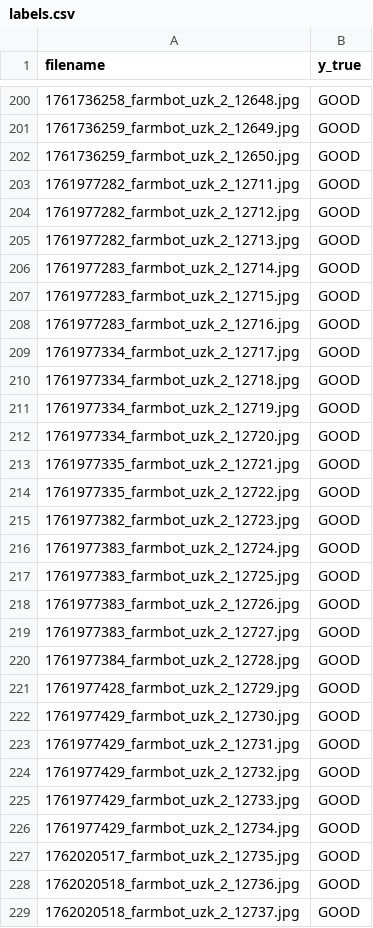
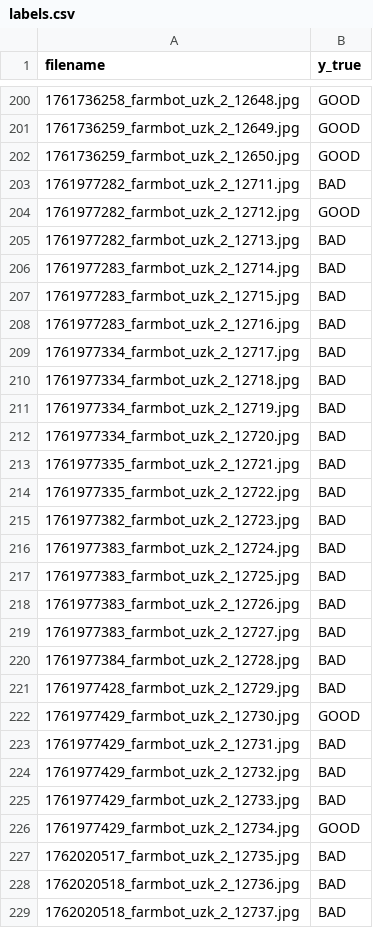
Before and after one commit to taiebexe/picture_classification-and-filtering-, a CSV file: labels.csv, drawn as a sheet; only a part is shown, gaps mark what is left out; the diff covers the shown part only.

```diff
--- a/labels.csv
+++ b/labels.csv
@@ -202,28 +202,28 @@ filename,y_true
 1761736259_farmbot_uzk_2_12650.jpg,GOOD
-1761977282_farmbot_uzk_2_12711.jpg,GOOD
+1761977282_farmbot_uzk_2_12711.jpg,BAD
 1761977282_farmbot_uzk_2_12712.jpg,GOOD
-1761977282_farmbot_uzk_2_12713.jpg,GOOD
-1761977283_farmbot_uzk_2_12714.jpg,GOOD
-1761977283_farmbot_uzk_2_12715.jpg,GOOD
-1761977283_farmbot_uzk_2_12716.jpg,GOOD
-1761977334_farmbot_uzk_2_12717.jpg,GOOD
-1761977334_farmbot_uzk_2_12718.jpg,GOOD
-1761977334_farmbot_uzk_2_12719.jpg,GOOD
-1761977334_farmbot_uzk_2_12720.jpg,GOOD
-1761977335_farmbot_uzk_2_12721.jpg,GOOD
-1761977335_farmbot_uzk_2_12722.jpg,GOOD
-1761977382_farmbot_uzk_2_12723.jpg,GOOD
-1761977383_farmbot_uzk_2_12724.jpg,GOOD
-1761977383_farmbot_uzk_2_12725.jpg,GOOD
-1761977383_farmbot_uzk_2_12726.jpg,GOOD
-1761977383_farmbot_uzk_2_12727.jpg,GOOD
-1761977384_farmbot_uzk_2_12728.jpg,GOOD
-1761977428_farmbot_uzk_2_12729.jpg,GOOD
+1761977282_farmbot_uzk_2_12713.jpg,BAD
+1761977283_farmbot_uzk_2_12714.jpg,BAD
+1761977283_farmbot_uzk_2_12715.jpg,BAD
+1761977283_farmbot_uzk_2_12716.jpg,BAD
+1761977334_farmbot_uzk_2_12717.jpg,BAD
+1761977334_farmbot_uzk_2_12718.jpg,BAD
+1761977334_farmbot_uzk_2_12719.jpg,BAD
+1761977334_farmbot_uzk_2_12720.jpg,BAD
+1761977335_farmbot_uzk_2_12721.jpg,BAD
+1761977335_farmbot_uzk_2_12722.jpg,BAD
+1761977382_farmbot_uzk_2_12723.jpg,BAD
+1761977383_farmbot_uzk_2_12724.jpg,BAD
+1761977383_farmbot_uzk_2_12725.jpg,BAD
+1761977383_farmbot_uzk_2_12726.jpg,BAD
+1761977383_farmbot_uzk_2_12727.jpg,BAD
+1761977384_farmbot_uzk_2_12728.jpg,BAD
+1761977428_farmbot_uzk_2_12729.jpg,BAD
 1761977429_farmbot_uzk_2_12730.jpg,GOOD
-1761977429_farmbot_uzk_2_12731.jpg,GOOD
-1761977429_farmbot_uzk_2_12732.jpg,GOOD
-1761977429_farmbot_uzk_2_12733.jpg,GOOD
+1761977429_farmbot_uzk_2_12731.jpg,BAD
+1761977429_farmbot_uzk_2_12732.jpg,BAD
+1761977429_farmbot_uzk_2_12733.jpg,BAD
 1761977429_farmbot_uzk_2_12734.jpg,GOOD
-1762020517_farmbot_uzk_2_12735.jpg,GOOD
-1762020518_farmbot_uzk_2_12736.jpg,GOOD
-1762020518_farmbot_uzk_2_12737.jpg,GOOD
+1762020517_farmbot_uzk_2_12735.jpg,BAD
+1762020518_farmbot_uzk_2_12736.jpg,BAD
+1762020518_farmbot_uzk_2_12737.jpg,BAD
```
Also changed, not shown: 37 edited cells elsewhere in this file, reports/predictions.csv, 6 other files.
